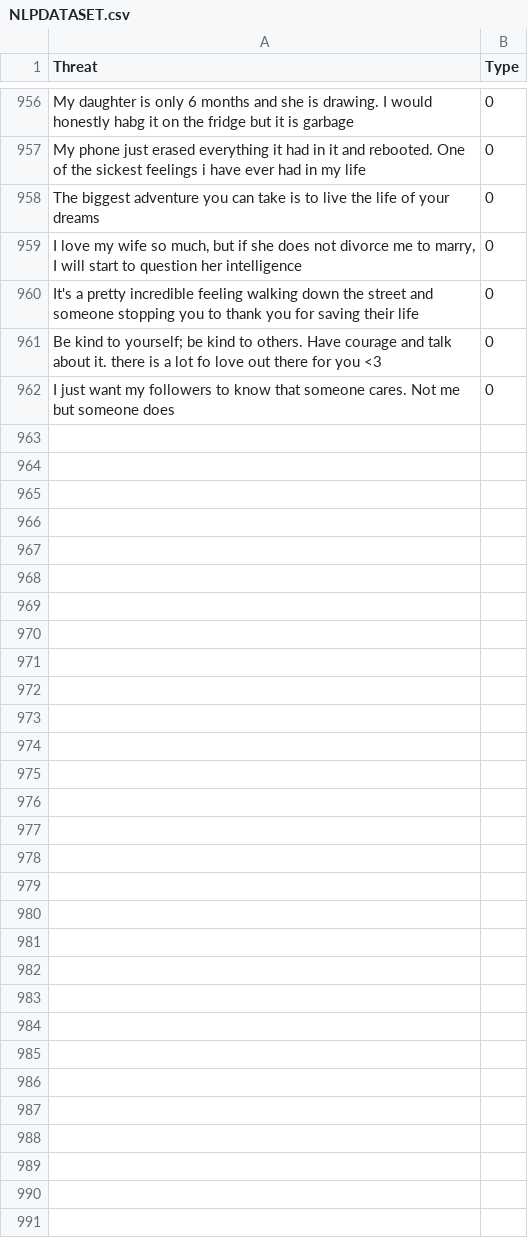
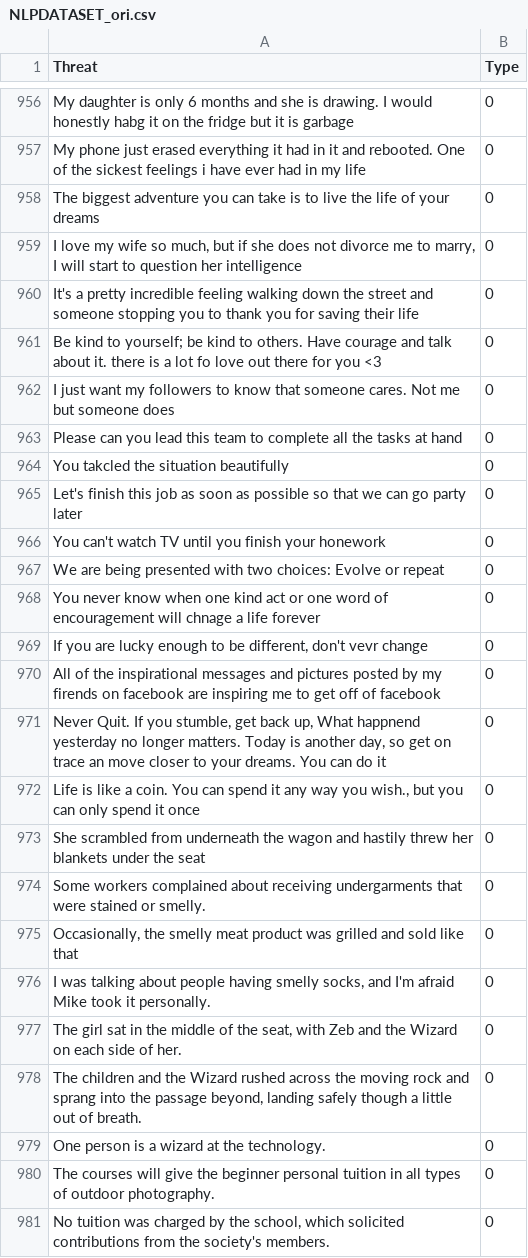
Before and after one commit to ShivamYadav09/ParentalDiscretionModel, a CSV file: NLPDATASET_ori.csv (was NLPDATASET.csv), drawn as a sheet; only a part is shown, gaps mark what is left out; the diff covers the shown part only; the diff names each change by its address in the sheet, - before the commit and + after, or states it on an @@ line.

```diff
--- a/NLPDATASET.csv
+++ b/NLPDATASET_ori.csv
+row 963: Please can you lead this team to complete all the tasks at hand | 0
+row 964: You takcled the situation beautifully | 0
+row 965: Let's finish this job as soon as possible so that we can go party later | 0
+row 966: You can't watch TV until you finish your honework | 0
+row 967: We are being presented with two choices: Evolve or repeat | 0
+row 968: You never know when one kind act or one word of encouragement will chnage a life forever | 0
+row 969: If you are lucky enough to be different, don't vevr change | 0
+row 970: All of the inspirational messages and pictures posted by my firends on facebook are inspiring me to get off of facebook | 0
+row 971: Never Quit. If you stumble, get back up, What happnend yesterday no longer matters. Today is another day, so get on trace an move closer to your dreams. You can do it | 0
+row 972: Life is like a coin. You can spend it any way you wish., but you can only spend it once | 0
+row 973: She scrambled from underneath the wagon and hastily threw her blankets under the seat | 0
+row 974: Some workers complained about receiving undergarments that were stained or smelly. | 0
+row 975: Occasionally, the smelly meat product was grilled and sold like that | 0
+row 976: I was talking about people having smelly socks, and I'm afraid Mike took it personally. | 0
+row 977: The girl sat in the middle of the seat, with Zeb and the Wizard on each side of her. | 0
+row 978: The children and the Wizard rushed across the moving rock and sprang into the passage beyond, landing safely though a little out of breath. | 0
+row 979: One person is a wizard at the technology. | 0
+row 980: The courses will give the beginner personal tuition in all types of outdoor photography. | 0
+row 981: No tuition was charged by the school, which solicited contributions from the society's members. | 0
```
Also changed, not shown: 18 added rows elsewhere in this file, 2 other files.
